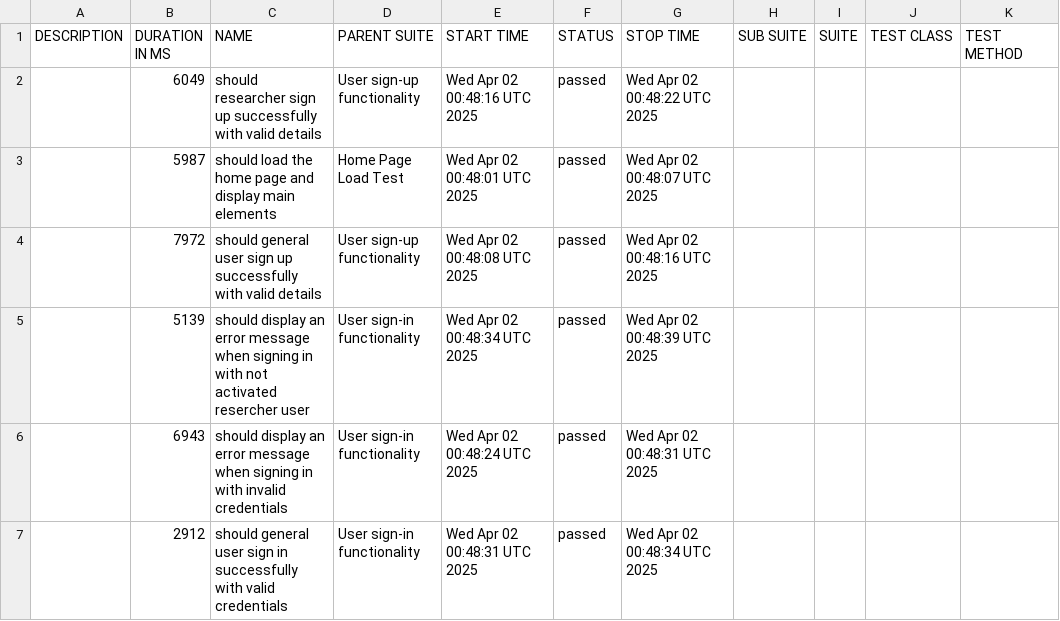
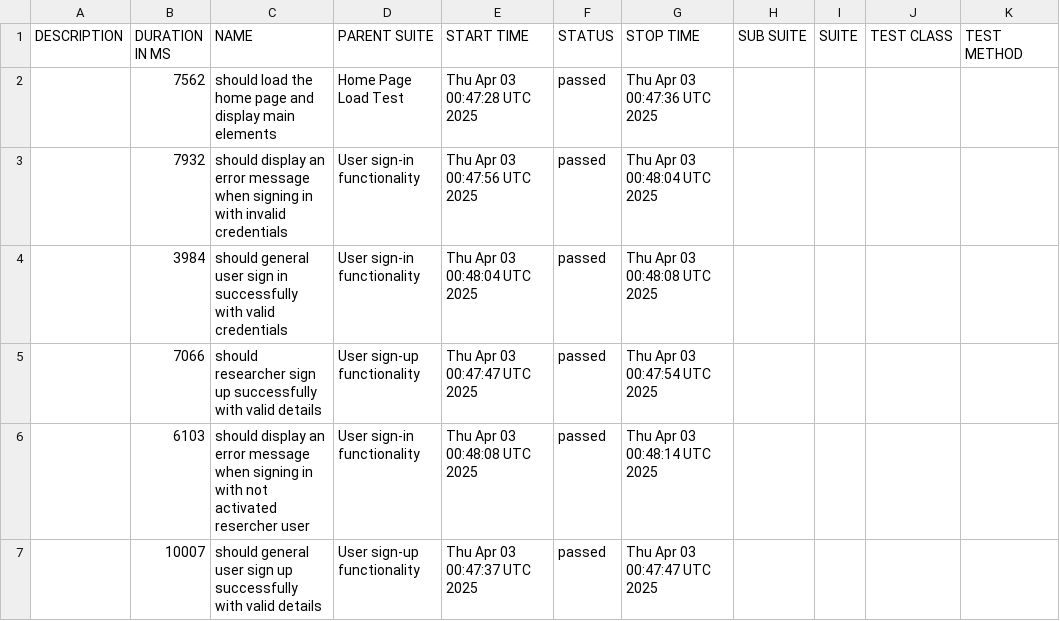
Before and after one commit to udanawetthasinghe/dis, a CSV file: data/suites.csv, drawn as a sheet.

```diff
--- a/data/suites.csv
+++ b/data/suites.csv
@@ -1,7 +1,7 @@
 "DESCRIPTION","DURATION IN MS","NAME","PARENT SUITE","START TIME","STATUS","STOP TIME","SUB SUITE","SUITE","TEST CLASS","TEST METHOD"
-"","6049","should researcher sign up successfully with valid details","User sign-up functionality","Wed Apr 02 00:48:16 UTC 2025","passed","Wed Apr 02 00:48:22 UTC 2025","","","",""
-"","5987","should load the home page and display main elements","Home Page Load Test","Wed Apr 02 00:48:01 UTC 2025","passed","Wed Apr 02 00:48:07 UTC 2025","","","",""
-"","7972","should general user sign up successfully with valid details","User sign-up functionality","Wed Apr 02 00:48:08 UTC 2025","passed","Wed Apr 02 00:48:16 UTC 2025","","","",""
-"","5139","should display an error message when signing in with not activated resercher user","User sign-in functionality","Wed Apr 02 00:48:34 UTC 2025","passed","Wed Apr 02 00:48:39 UTC 2025","","","",""
-"","6943","should display an error message when signing in with invalid credentials","User sign-in functionality","Wed Apr 02 00:48:24 UTC 2025","passed","Wed Apr 02 00:48:31 UTC 2025","","","",""
-"","2912","should general user sign in successfully with valid credentials","User sign-in functionality","Wed Apr 02 00:48:31 UTC 2025","passed","Wed Apr 02 00:48:34 UTC 2025","","","",""
+"","7562","should load the home page and display main elements","Home Page Load Test","Thu Apr 03 00:47:28 UTC 2025","passed","Thu Apr 03 00:47:36 UTC 2025","","","",""
+"","7932","should display an error message when signing in with invalid credentials","User sign-in functionality","Thu Apr 03 00:47:56 UTC 2025","passed","Thu Apr 03 00:48:04 UTC 2025","","","",""
+"","3984","should general user sign in successfully with valid credentials","User sign-in functionality","Thu Apr 03 00:48:04 UTC 2025","passed","Thu Apr 03 00:48:08 UTC 2025","","","",""
+"","7066","should researcher sign up successfully with valid details","User sign-up functionality","Thu Apr 03 00:47:47 UTC 2025","passed","Thu Apr 03 00:47:54 UTC 2025","","","",""
+"","6103","should display an error message when signing in with not activated resercher user","User sign-in functionality","Thu Apr 03 00:48:08 UTC 2025","passed","Thu Apr 03 00:48:14 UTC 2025","","","",""
+"","10007","should general user sign up successfully with valid details","User sign-up functionality","Thu Apr 03 00:47:37 UTC 2025","passed","Thu Apr 03 00:47:47 UTC 2025","","","",""
```
Also changed, not shown: 26 other files.
